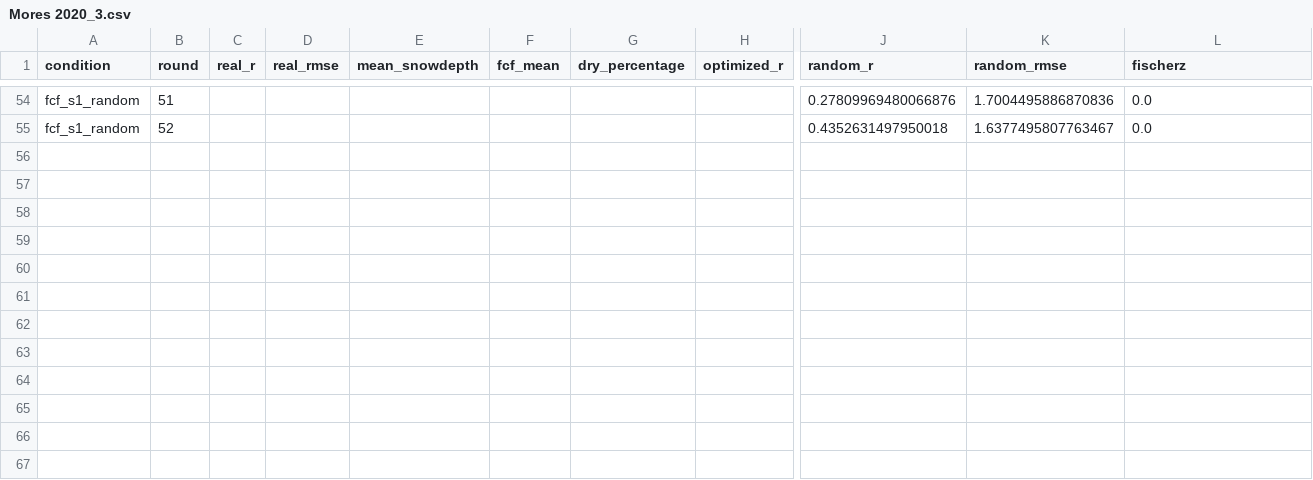
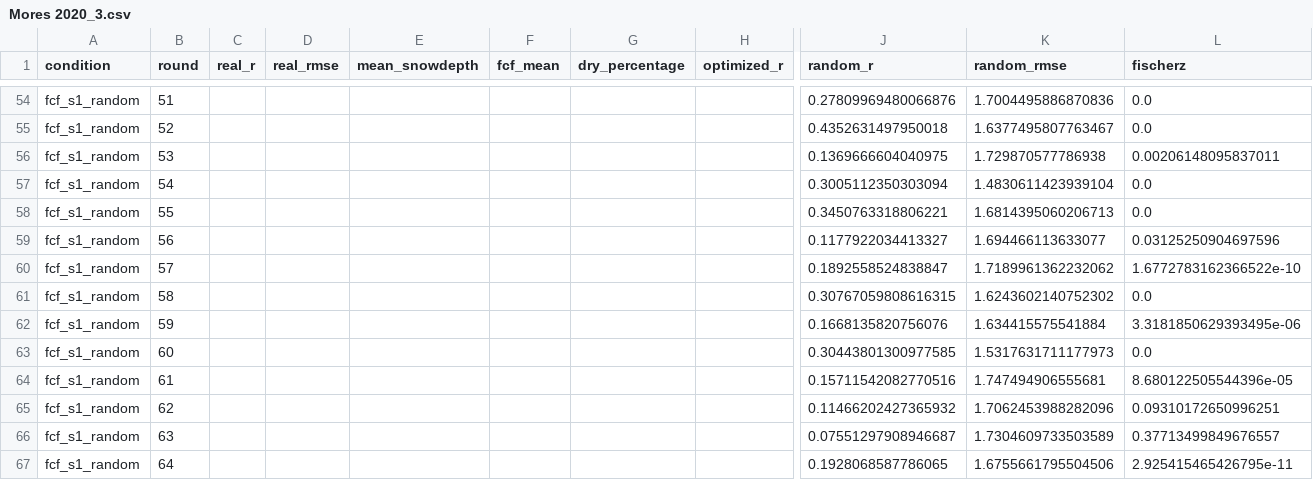
Before and after one commit to ZachHoppinen/spicy-analysis, a CSV file: results/synthetic_compare/sites/Mores 2020_3.csv, drawn as a sheet; only a part is shown, gaps mark what is left out; rows hold the shown columns only; the diff names each change by its address in the sheet, - before the commit and + after, or states it on an @@ line.

```diff
--- a/results/synthetic_compare/sites/Mores 2020_3.csv
+++ b/results/synthetic_compare/sites/Mores 2020_3.csv
+row 56: fcf_s1_random | 53 |  |  |  |  |  |  | 0.1369666604040975 | 1.729870577786938 | 0.00206148095837011
+row 57: fcf_s1_random | 54 |  |  |  |  |  |  | 0.3005112350303094 | 1.4830611423939104 | 0.0
+row 58: fcf_s1_random | 55 |  |  |  |  |  |  | 0.3450763318806221 | 1.6814395060206713 | 0.0
+row 59: fcf_s1_random | 56 |  |  |  |  |  |  | 0.1177922034413327 | 1.694466113633077 | 0.03125250904697596
+row 60: fcf_s1_random | 57 |  |  |  |  |  |  | 0.1892558524838847 | 1.7189961362232062 | 1.6772783162366522e-10
+row 61: fcf_s1_random | 58 |  |  |  |  |  |  | 0.30767059808616315 | 1.6243602140752302 | 0.0
+row 62: fcf_s1_random | 59 |  |  |  |  |  |  | 0.1668135820756076 | 1.634415575541884 | 3.3181850629393495e-06
+row 63: fcf_s1_random | 60 |  |  |  |  |  |  | 0.30443801300977585 | 1.5317631711177973 | 0.0
+row 64: fcf_s1_random | 61 |  |  |  |  |  |  | 0.15711542082770516 | 1.747494906555681 | 8.680122505544396e-05
+row 65: fcf_s1_random | 62 |  |  |  |  |  |  | 0.11466202427365932 | 1.7062453988282096 | 0.09310172650996251
+row 66: fcf_s1_random | 63 |  |  |  |  |  |  | 0.07551297908946687 | 1.7304609733503589 | 0.37713499849676557
+row 67: fcf_s1_random | 64 |  |  |  |  |  |  | 0.1928068587786065 | 1.6755661795504506 | 2.925415465426795e-11
```
Also changed, not shown: results/synthetic_compare/sites/Cameron 2021_2.csv, results/synthetic_compare/sites/Cameron 2021_3.csv, 13 other files.
